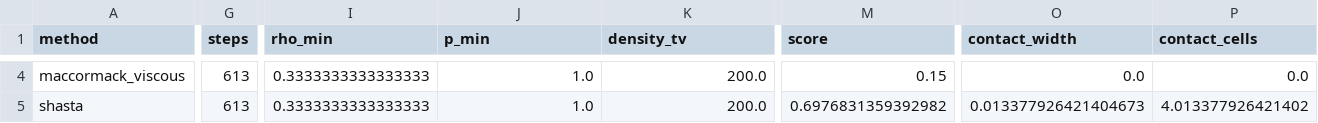
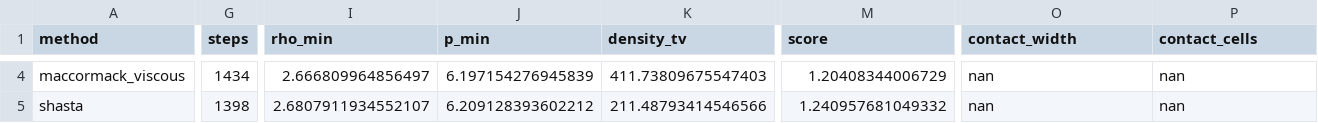
Before and after one commit to WangBo663/Lax-Friedrichs2D, a CSV file: outputs/test10_comparison.csv, drawn as a sheet; only a part is shown, gaps mark what is left out; the diff covers the shown part only; the diff names each change by its address in the sheet, - before the commit and + after, or states it on an @@ line.

Commit message:
Case 18: four-quadrant shock + contact Riemann problem
Rewrite test 10 initial condition as a genuine four-quadrant 2D Riemann problem (vertical M=3 shock at x=0.5, horizontal rho=1/3 contact at y=0.5) with zero-gradient open boundaries. Update README.md and 代码导览.md, remove obsolete outputs_shock/, and refresh test 10 outputs.

```diff
--- a/outputs/test10_comparison.csv
+++ b/outputs/test10_comparison.csv
-G4 (steps): 613
+G4 (steps): 1434
-I4 (rho_min): 0.3333333333333333
+I4 (rho_min): 2.666809964856497
-J4 (p_min): 1.0
+J4 (p_min): 6.197154276945839
-K4 (density_tv): 200.0
+K4 (density_tv): 411.73809675547403
-M4 (score): 0.15
+M4 (score): 1.20408344006729
-O4 (contact_width): 0.0
+O4 (contact_width): nan
-P4 (contact_cells): 0.0
+P4 (contact_cells): nan
-G5 (steps): 613
+G5 (steps): 1398
-I5 (rho_min): 0.3333333333333333
+I5 (rho_min): 2.6807911934552107
-J5 (p_min): 1.0
+J5 (p_min): 6.209128393602212
-K5 (density_tv): 200.0
+K5 (density_tv): 211.48793414546566
-M5 (score): 0.6976831359392982
+M5 (score): 1.240957681049332
-O5 (contact_width): 0.013377926421404673
+O5 (contact_width): nan
-P5 (contact_cells): 4.013377926421402
+P5 (contact_cells): nan
```
Also changed, not shown: 64 edited cells elsewhere in this file, 8 other files.
